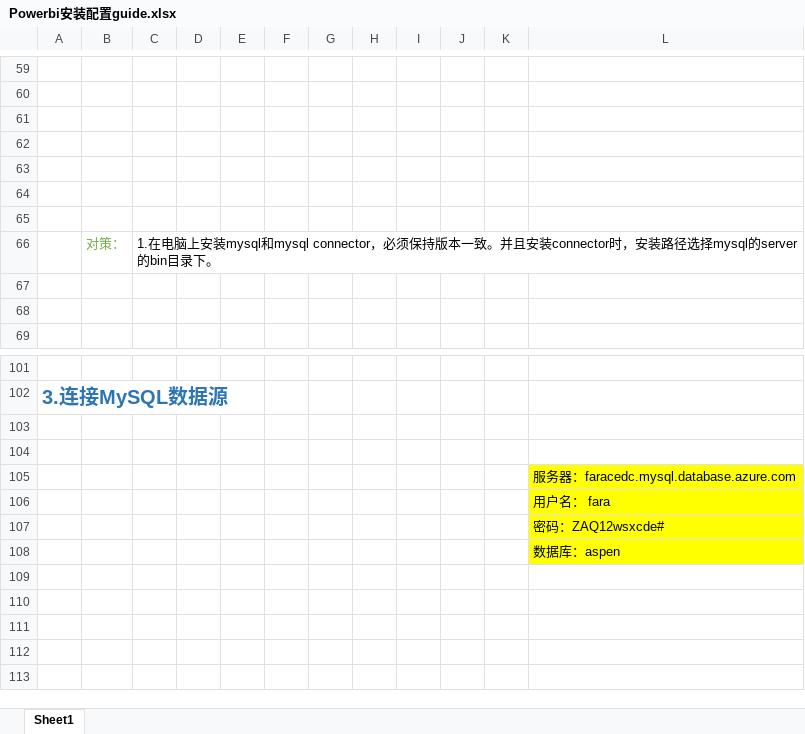
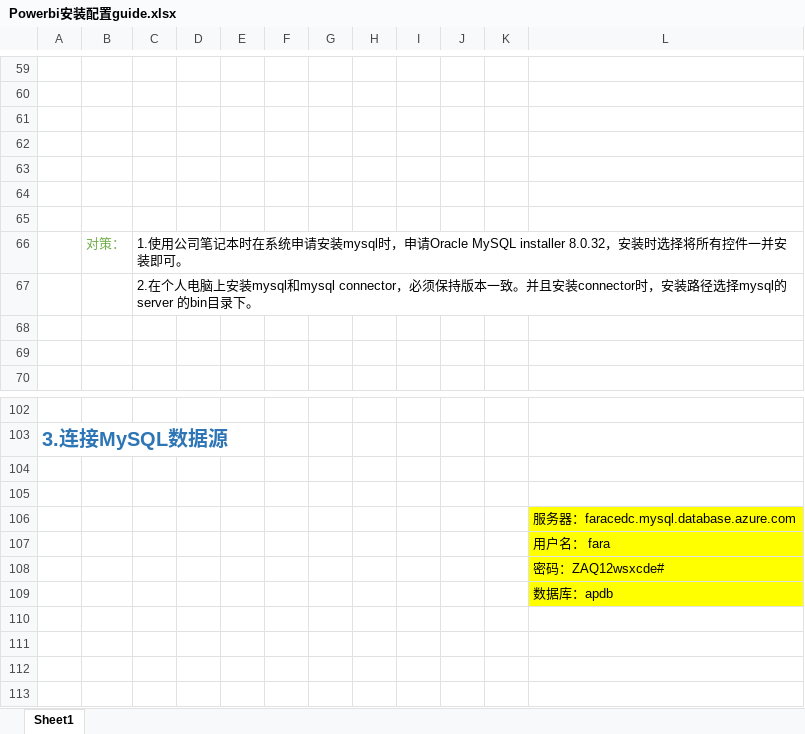
Before and after one commit to SixGod191001/CEDC, an Excel workbook: powerBI_workspace/Document/Powerbi安装配置guide.xlsx, sheet Sheet1, drawn as a sheet; only a part is shown, gaps mark what is left out; the shorter side is filled out with more unchanged rows; values as stored, in another font and other column widths than the file's, no borders; charts and pictures not drawn; addresses are those after the commit; the diff names each change by its address in the sheet, - before the commit and + after, or states it on an @@ line.

Commit message:
Add files via upload

```diff
--- a/powerBI_workspace/Document/Powerbi安装配置guide.xlsx (sheet Sheet1)
+++ b/powerBI_workspace/Document/Powerbi安装配置guide.xlsx (sheet Sheet1)
-C66: 1.在电脑上安装mysql和mysql connector，必须保持版本一致。并且安装connector时，安装路径选择mysql的server 的bin目录下。
+C66: 1.使用公司笔记本时在系统申请安装mysql时，申请Oracle MySQL installer 8.0.32，安装时选择将所有控件一并安装即可。
+row 67:  |  | 2.在个人电脑上安装mysql和mysql connector，必须保持版本一致。并且安装connector时，安装路径选择mysql的server 的bin目录下。
-L109: 数据库：aspen
+L109: 数据库：apdb
```
Also changed, not shown: charts or pictures.
